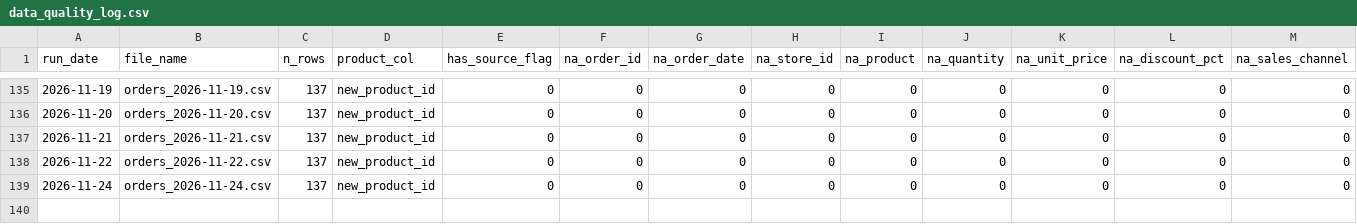
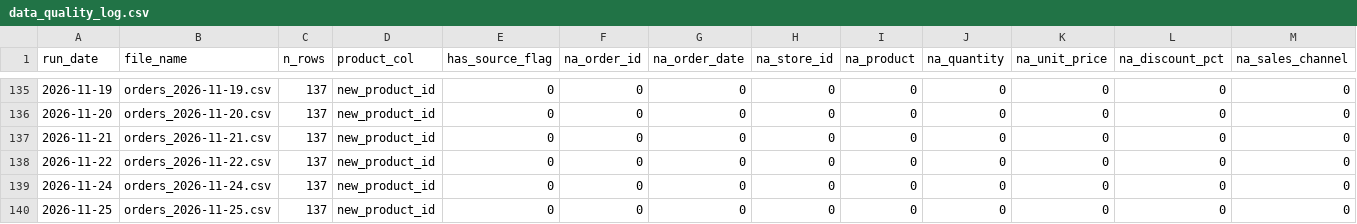
Before and after one commit to AkyuzBurhan/rocky-top-data-pipeline, a CSV file: data/data_quality_log.csv, drawn as a sheet; only a part is shown, gaps mark what is left out; rows hold the shown columns only; the diff names each change by its address in the sheet, - before the commit and + after, or states it on an @@ line.

```diff
--- a/data/data_quality_log.csv
+++ b/data/data_quality_log.csv
+row 140: 2026-11-25 | orders_2026-11-25.csv | 137 | new_product_id | 0 | 0 | 0 | 0 | 0 | 0 | 0 | 0 | 0
```
Also changed, not shown: 1 other file.
